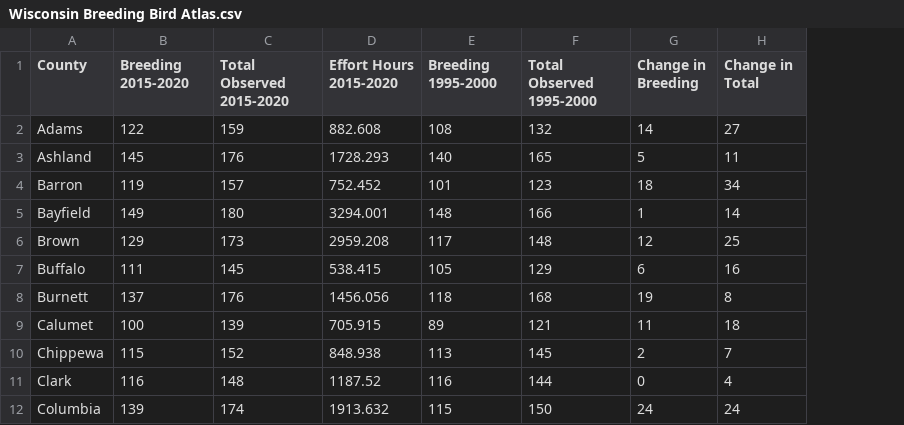
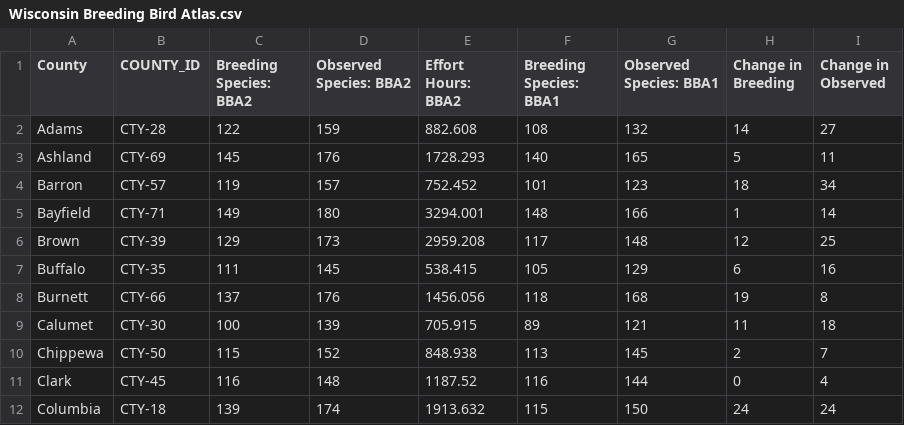
Before and after one commit to JSeibel55/Wisconsin-Breeding-Bird-Atlas, a CSV file: data/Wisconsin Breeding Bird Atlas.csv, drawn as a sheet; only a part is shown; addresses are those after the commit; the diff names each change by its address in the sheet, - before the commit and + after, or states it on an @@ line.

```diff
--- a/data/Wisconsin Breeding Bird Atlas.csv
+++ b/data/Wisconsin Breeding Bird Atlas.csv
+column B (COUNTY_ID), rows 2-12: CTY-28 | CTY-69 | CTY-57 | CTY-71 | CTY-39 | CTY-35 | CTY-66 | CTY-30 | CTY-50 | CTY-45 | CTY-18
-C1: Breeding 2015-2020
+C1: Breeding Species: BBA2
-D1: Total Observed 2015-2020
+D1: Observed Species: BBA2
-E1: Effort Hours 2015-2020
+E1: Effort Hours: BBA2
-F1: Breeding 1995-2000
+F1: Breeding Species: BBA1
-G1: Total Observed 1995-2000
+G1: Observed Species: BBA1
-I1: Change in Total
+I1: Change in Observed
```
Also changed, not shown: 6 other files.
